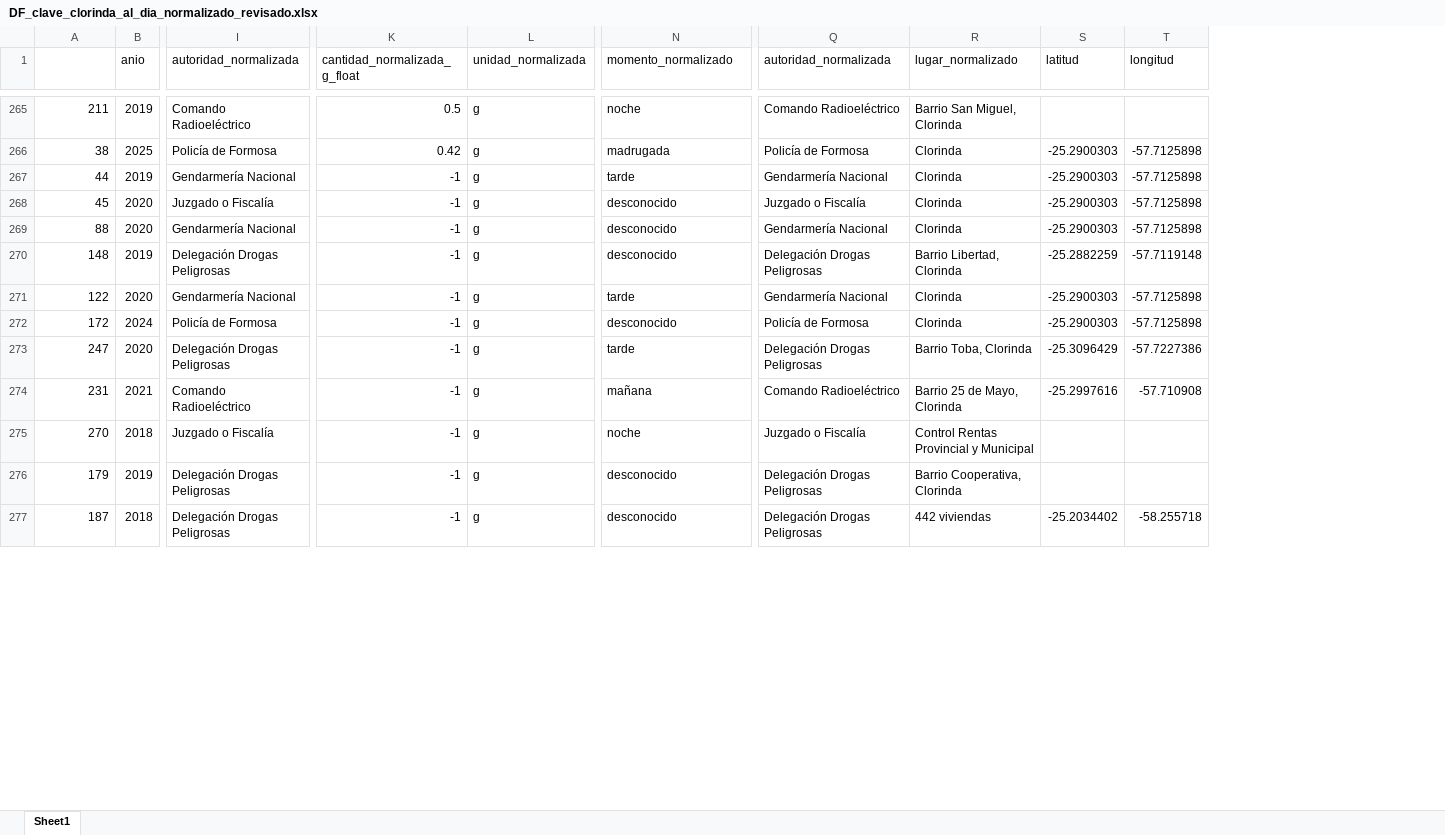
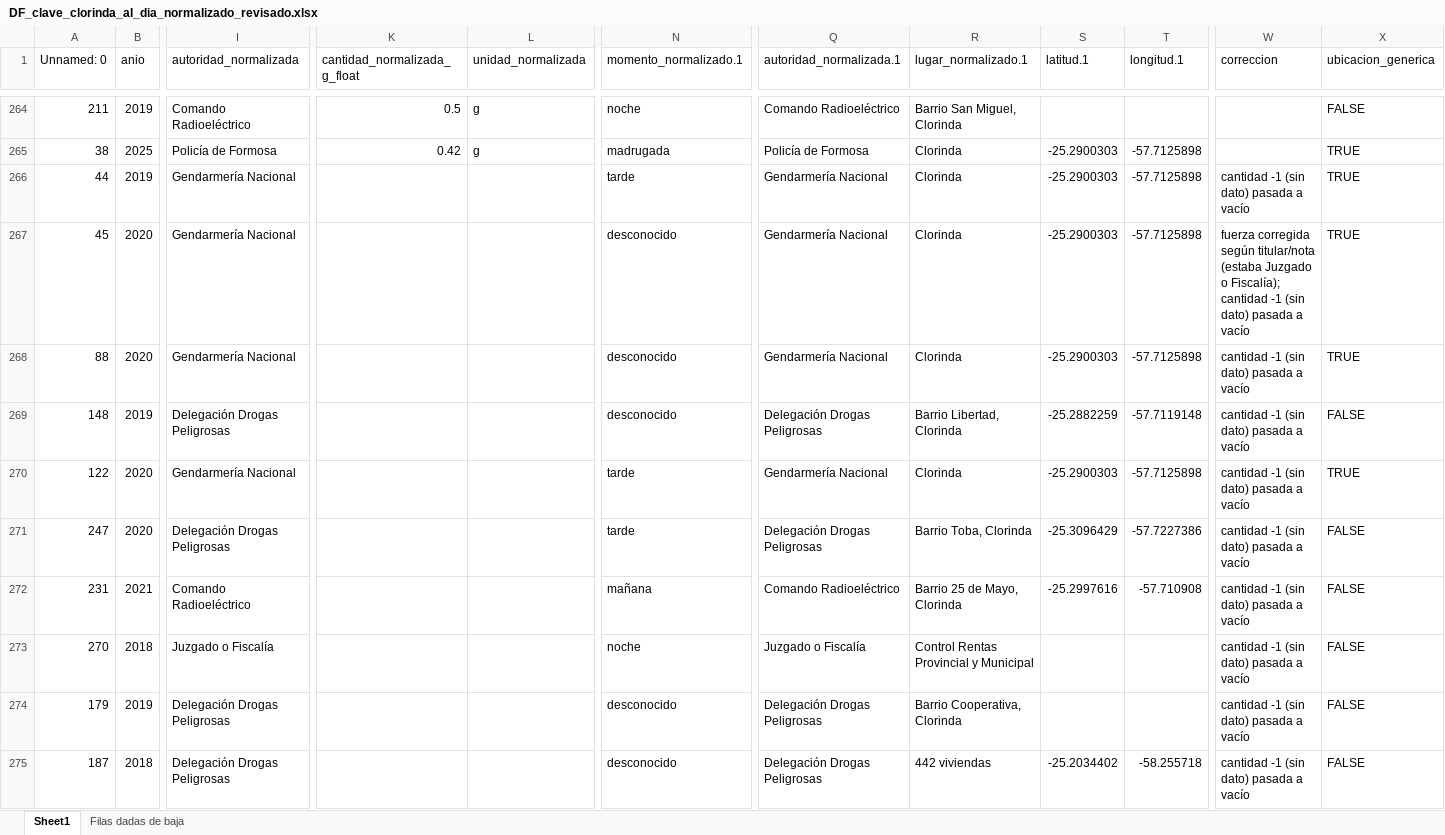
Before and after one commit to santimaestri/Formosa_Viz, an Excel workbook: xls/DF_clave_clorinda_al_dia_normalizado_revisado.xlsx, sheet Sheet1, drawn as a sheet; only a part is shown, gaps mark what is left out; values as stored, in another font and other column widths than the file's, no cell formats; removed rows and columns are numbered as before the commit, all else as after; rows hold the shown columns only; the diff covers the shown part only; the diff names each change by its address in the sheet, - before the commit and + after, or states it on an @@ line.

Commit message:
Excel de incautaciones corregido (unidades, fuerzas, -1, bajas) con columna de correcciones

```diff
--- a/xls/DF_clave_clorinda_al_dia_normalizado_revisado.xlsx (sheet Sheet1)
+++ b/xls/DF_clave_clorinda_al_dia_normalizado_revisado.xlsx (sheet Sheet1)
+sheet tab: Filas dadas de baja
+column W (correccion), rows 266-275: cantidad -1 (sin dato) pasada a vacío | fuerza corregida según titular/nota (estaba Juzgado o Fiscalía); cantidad -1 (sin dato) pasada a vacío | cantidad -1 (sin dato) pasada a vacío | cantidad -1 (sin dato) pasada a vacío | cantidad -1 (sin dato) pasada a vacío | cantidad -1 (sin dato) pasada a vacío | cantidad -1 (sin dato) pasada a vacío | cantidad -1 (sin dato) pasada a vacío | cantidad -1 (sin dato) pasada a vacío | cantidad -1 (sin dato) pasada a vacío
+column X (ubicacion_generica), rows 264-275: FALSE | TRUE | TRUE | TRUE | TRUE | FALSE | TRUE | FALSE | FALSE | FALSE | FALSE | FALSE
-A1: (empty)
+A1: Unnamed: 0
-N1: momento_normalizado
+N1: momento_normalizado.1
-Q1: autoridad_normalizada
+Q1: autoridad_normalizada.1
-R1: lugar_normalizado
+R1: lugar_normalizado.1
-S1: latitud
+S1: latitud.1
-T1: longitud
+T1: longitud.1
-K266:K270 (cantidad_normalizada_g_float): -1
+K266:K270 (cantidad_normalizada_g_float): (empty)
-L266:L270 (unidad_normalizada): g
+L266:L270 (unidad_normalizada): (empty)
-I267 (autoridad_normalizada): Juzgado o Fiscalía
+I267 (autoridad_normalizada): Gendarmería Nacional
-Q267 (autoridad_normalizada.1): Juzgado o Fiscalía
+Q267 (autoridad_normalizada.1): Gendarmería Nacional
-row 272: 172 | 2024 | Policía de Formosa | -1 | g | desconocido | Policía de Formosa | Clorinda | -25.2900303 | -57.7125898
-K271:K275 (cantidad_normalizada_g_float): -1
+K271:K275 (cantidad_normalizada_g_float): (empty)
-L271:L275 (unidad_normalizada): g
+L271:L275 (unidad_normalizada): (empty)
```
Also changed, not shown: 2 removed rows and 41 edited cells elsewhere in this sheet, cell formats.
